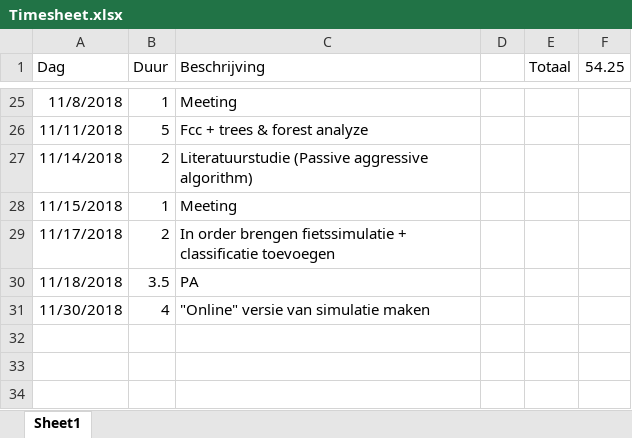
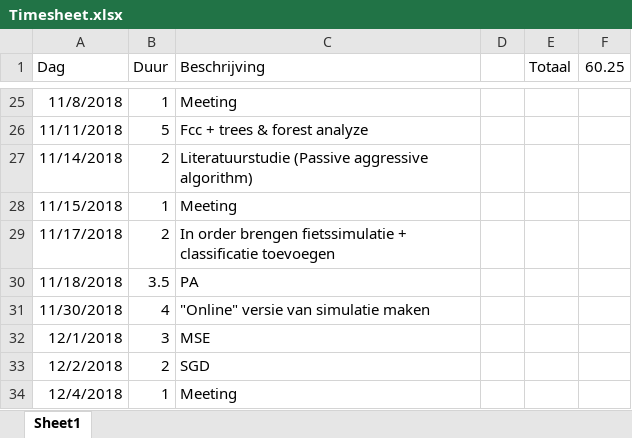
Before and after one commit to TooCools/Masterproef, an Excel workbook: Timesheet.xlsx, sheet Sheet1, drawn as a sheet; only a part is shown, gaps mark what is left out; values as stored, in another font and other column widths than the file's, no borders; the diff names each change by its address in the sheet, - before the commit and + after, or states it on an @@ line.

Commit message:
timesheet

```diff
--- a/Timesheet.xlsx (sheet Sheet1)
+++ b/Timesheet.xlsx (sheet Sheet1)
-F1: 54.25
+F1: 60.25
+row 32: 12/1/2018 | 3 | MSE
+row 33: 12/2/2018 | 2 | SGD
+row 34: 12/4/2018 | 1 | Meeting
```
Also changed, not shown: 2 other files.
